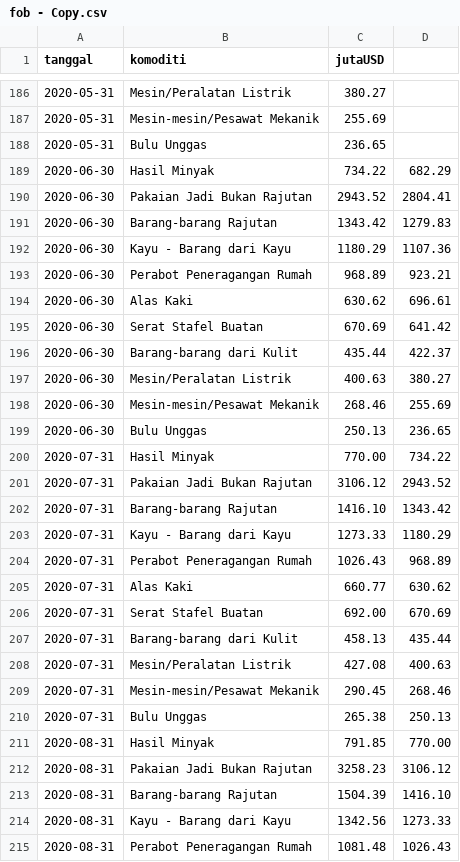
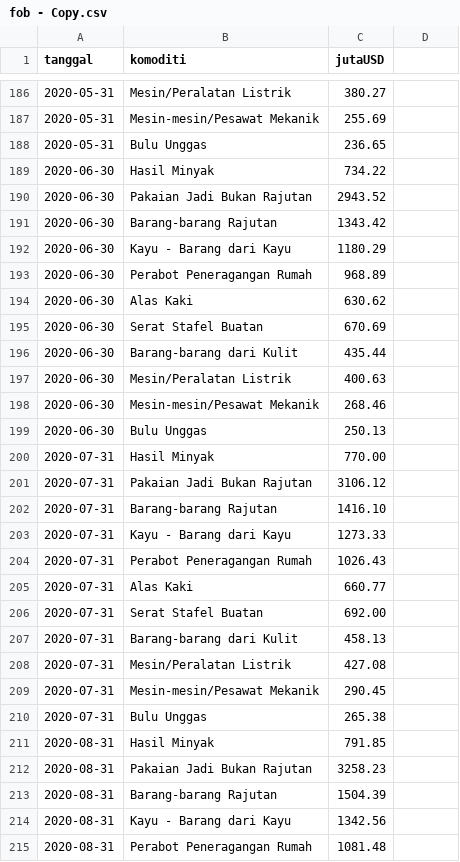
Before and after one commit to quokkazz19/grafikdinamis-chory, a CSV file: datasets/fob - Copy.csv, drawn as a sheet; only a part is shown, gaps mark what is left out; the diff covers the shown part only.

Commit message:
Add files via upload

```diff
--- a/datasets/fob - Copy.csv
+++ b/datasets/fob - Copy.csv
@@ -189,27 +189,27 @@ tanggal;komoditi;jutaUSD;
-2020-06-30;Hasil Minyak;734.22;682.29
-2020-06-30;Pakaian Jadi Bukan Rajutan;2943.52;2804.41
-2020-06-30;Barang-barang Rajutan;1343.42;1279.83
-2020-06-30;Kayu - Barang dari Kayu;1180.29;1107.36
-2020-06-30;Perabot Peneragangan Rumah;968.89;923.21
-2020-06-30;Alas Kaki;630.62;696.61
-2020-06-30;Serat Stafel Buatan;670.69;641.42
-2020-06-30;Barang-barang dari Kulit ;435.44;422.37
-2020-06-30;Mesin/Peralatan Listrik;400.63;380.27
-2020-06-30;Mesin-mesin/Pesawat Mekanik;268.46;255.69
-2020-06-30;Bulu Unggas ;250.13;236.65
-2020-07-31;Hasil Minyak;770.00;734.22
-2020-07-31;Pakaian Jadi Bukan Rajutan;3106.12;2943.52
-2020-07-31;Barang-barang Rajutan;1416.10;1343.42
-2020-07-31;Kayu - Barang dari Kayu;1273.33;1180.29
-2020-07-31;Perabot Peneragangan Rumah;1026.43;968.89
-2020-07-31;Alas Kaki;660.77;630.62
-2020-07-31;Serat Stafel Buatan;692.00;670.69
-2020-07-31;Barang-barang dari Kulit ;458.13;435.44
-2020-07-31;Mesin/Peralatan Listrik;427.08;400.63
-2020-07-31;Mesin-mesin/Pesawat Mekanik;290.45;268.46
-2020-07-31;Bulu Unggas ;265.38;250.13
-2020-08-31;Hasil Minyak;791.85;770.00
-2020-08-31;Pakaian Jadi Bukan Rajutan;3258.23;3106.12
-2020-08-31;Barang-barang Rajutan;1504.39;1416.10
-2020-08-31;Kayu - Barang dari Kayu;1342.56;1273.33
-2020-08-31;Perabot Peneragangan Rumah;1081.48;1026.43
+2020-06-30;Hasil Minyak;734.22
+2020-06-30;Pakaian Jadi Bukan Rajutan;2943.52
+2020-06-30;Barang-barang Rajutan;1343.42
+2020-06-30;Kayu - Barang dari Kayu;1180.29
+2020-06-30;Perabot Peneragangan Rumah;968.89
+2020-06-30;Alas Kaki;630.62
+2020-06-30;Serat Stafel Buatan;670.69
+2020-06-30;Barang-barang dari Kulit ;435.44
+2020-06-30;Mesin/Peralatan Listrik;400.63
+2020-06-30;Mesin-mesin/Pesawat Mekanik;268.46
+2020-06-30;Bulu Unggas ;250.13
+2020-07-31;Hasil Minyak;770.00
+2020-07-31;Pakaian Jadi Bukan Rajutan;3106.12
+2020-07-31;Barang-barang Rajutan;1416.10
+2020-07-31;Kayu - Barang dari Kayu;1273.33
+2020-07-31;Perabot Peneragangan Rumah;1026.43
+2020-07-31;Alas Kaki;660.77
+2020-07-31;Serat Stafel Buatan;692.00
+2020-07-31;Barang-barang dari Kulit ;458.13
+2020-07-31;Mesin/Peralatan Listrik;427.08
+2020-07-31;Mesin-mesin/Pesawat Mekanik;290.45
+2020-07-31;Bulu Unggas ;265.38
+2020-08-31;Hasil Minyak;791.85
+2020-08-31;Pakaian Jadi Bukan Rajutan;3258.23
+2020-08-31;Barang-barang Rajutan;1504.39
+2020-08-31;Kayu - Barang dari Kayu;1342.56
+2020-08-31;Perabot Peneragangan Rumah;1081.48
```
Also changed, not shown: 138 edited cells elsewhere in this file.
